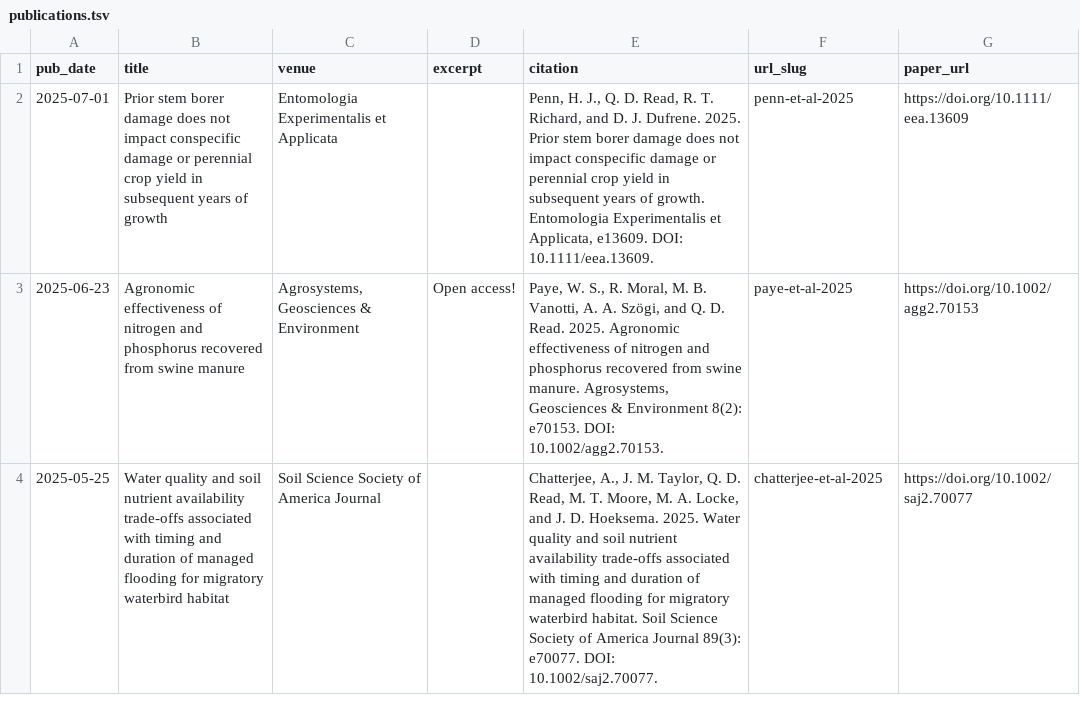
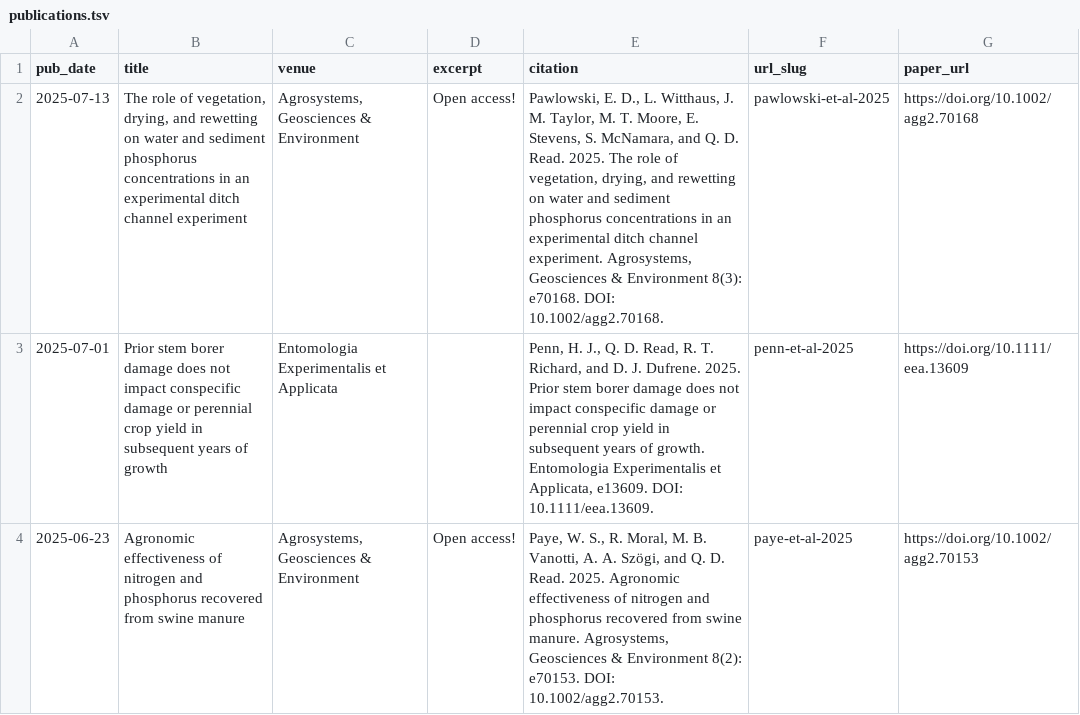
Before and after one commit to qdread/qdread.github.io, a TSV file: markdown_generator/publications.tsv, drawn as a sheet; only a part is shown; the shorter side is filled out with more unchanged rows.

```diff
--- a/markdown_generator/publications.tsv
+++ b/markdown_generator/publications.tsv
@@ -1,2 +1,3 @@
 pub_date	title	venue	excerpt	citation	url_slug	paper_url
+2025-07-13	The role of vegetation, drying, and rewetting on water and sediment phosphorus concentrations in an experimental ditch channel experiment	Agrosystems, Geosciences & Environment	Open access!	"Pawlowski, E. D., L. Witthaus, J. M. Taylor, M. T. Moore, E. Stevens, S. McNamara, and Q. D. Read. 2025. The role of vegetation, drying, and rewetting on water and sediment phosphorus concentrations in an experimental ditch channel experiment. Agrosystems, Geosciences & Environment 8(3): e70168. DOI: 10.1002/agg2.70168."	pawlowski-et-al-2025	https://doi.org/10.1002/agg2.70168
 2025-07-01	Prior stem borer damage does not impact conspecific damage or perennial crop yield in subsequent years of growth	Entomologia Experimentalis et Applicata		"Penn, H. J., Q. D. Read, R. T. Richard, and D. J. Dufrene. 2025. Prior stem borer damage does not impact conspecific damage or perennial crop yield in subsequent years of growth. Entomologia Experimentalis et Applicata, e13609. DOI: 10.1111/eea.13609."	penn-et-al-2025	https://doi.org/10.1111/eea.13609
```
Also changed, not shown: 2 other files.
